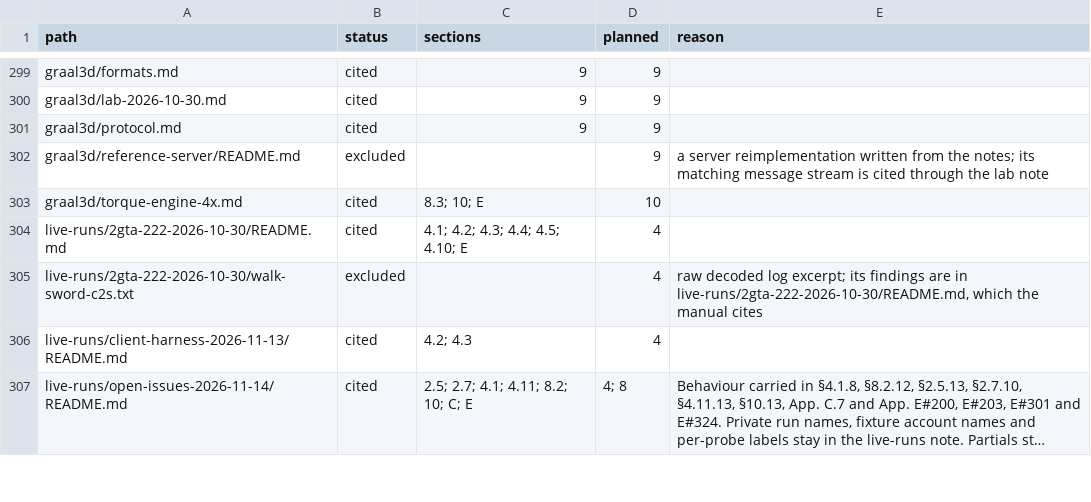
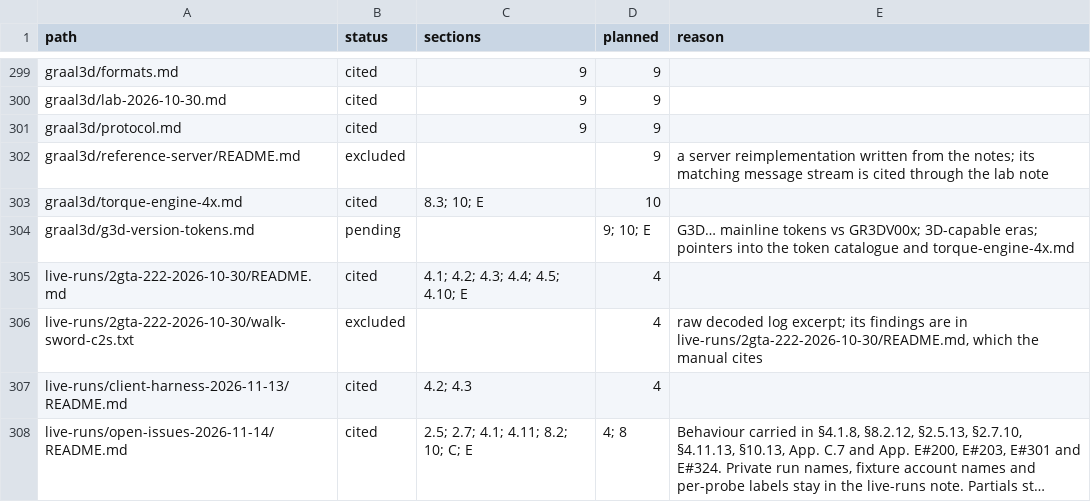
Before and after one commit to squirelworks/Graal_analysis, a TSV file: manual/sources.tsv, drawn as a sheet; only a part is shown, gaps mark what is left out; long unchanged cells end in …; the diff names each change by its address in the sheet, - before the commit and + after, or states it on an @@ line.

Commit message:
graal3d: name G3D login tokens vs the 2000 product
Add a short pointer note so GR3DV00x and mainline G3D… tokens
are not mixed, and so Torque-3D capability (3.04–5.12) is not
inferred from the G3D prefix alone. Link README, research-status,
and sources.tsv.

```diff
--- a/manual/sources.tsv
+++ b/manual/sources.tsv
+row 304: graal3d/g3d-version-tokens.md | pending |  | 9; 10; E | G3D… mainline tokens vs GR3DV00x; 3D-capable eras; pointers into the token catalogue and torque-engine-4x.md
```
Also changed, not shown: 3 other files.
